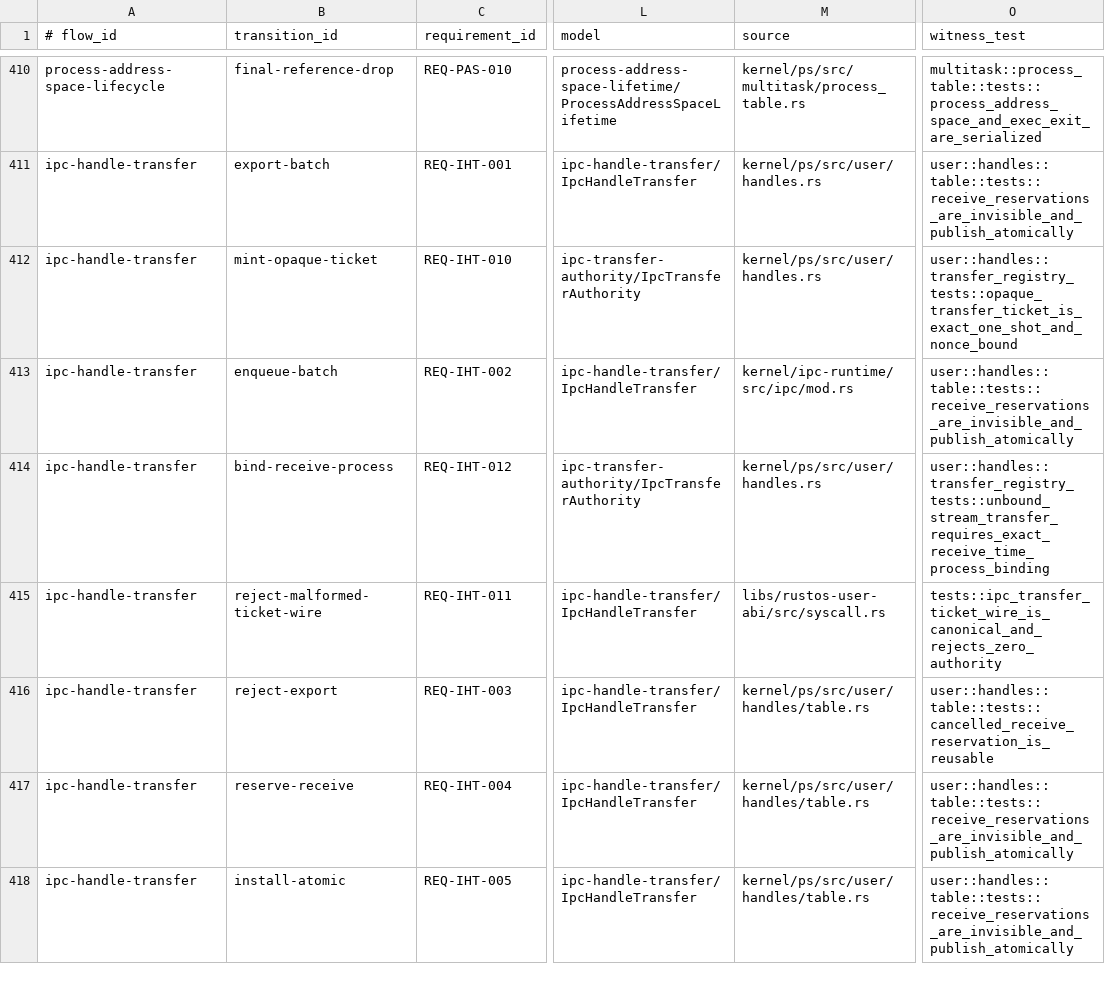
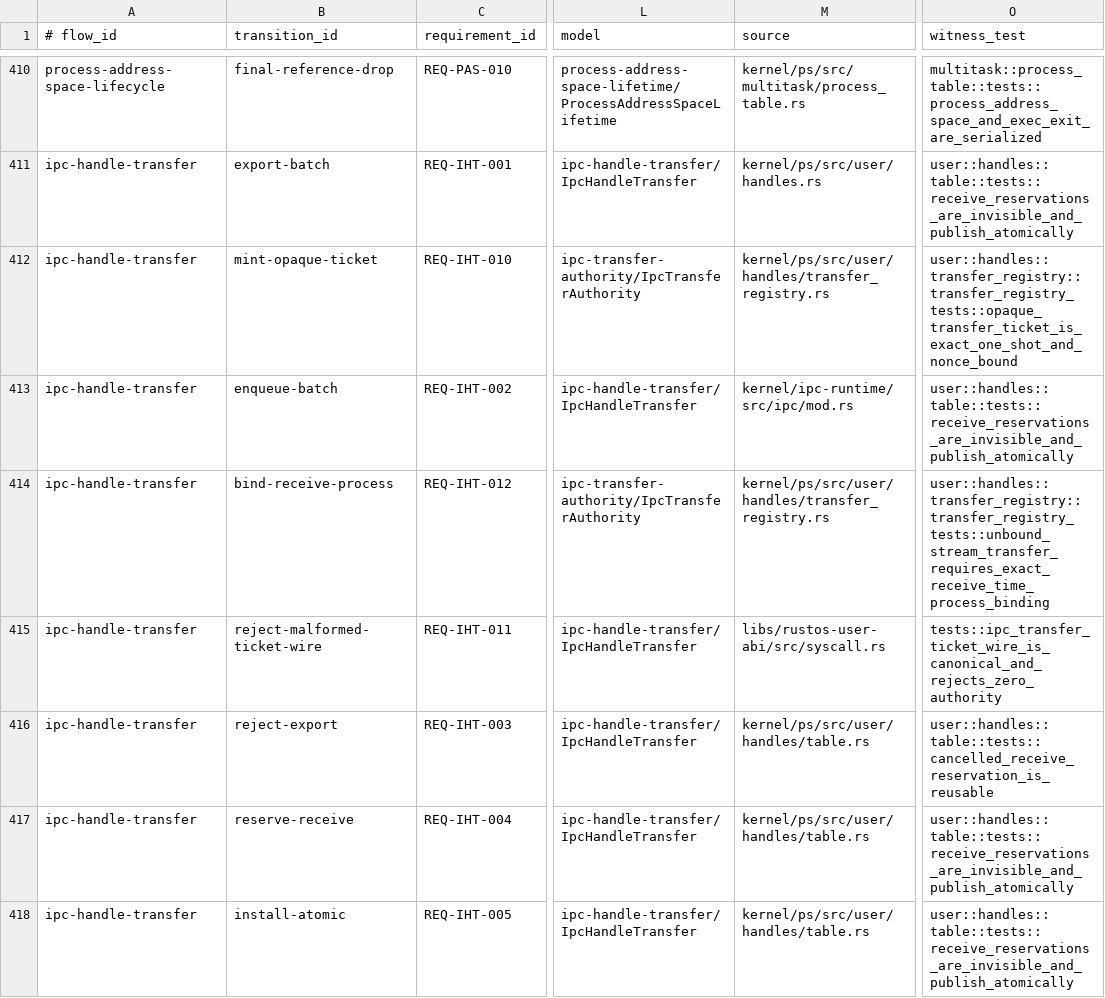
Before and after one commit to ierwarf/rustos, a TSV file: formal/system-flows.tsv, drawn as a sheet; only a part is shown, gaps mark what is left out; the diff covers the shown part only; the diff names each change by its address in the sheet, - before the commit and + after, or states it on an @@ line.

```diff
--- a/formal/system-flows.tsv
+++ b/formal/system-flows.tsv
-M412 (source): kernel/ps/src/user/handles.rs
+M412 (source): kernel/ps/src/user/handles/transfer_registry.rs
-O412 (witness_test): user::handles::transfer_registry_tests::opaque_transfer_ticket_is_exact_one_shot_and_nonce_bound
+O412 (witness_test): user::handles::transfer_registry::transfer_registry_tests::opaque_transfer_ticket_is_exact_one_shot_and_nonce_bound
-M414 (source): kernel/ps/src/user/handles.rs
+M414 (source): kernel/ps/src/user/handles/transfer_registry.rs
-O414 (witness_test): user::handles::transfer_registry_tests::unbound_stream_transfer_requires_exact_receive_time_process_binding
+O414 (witness_test): user::handles::transfer_registry::transfer_registry_tests::unbound_stream_transfer_requires_exact_receive_time_process_binding
```
Also changed, not shown: 4 edited cells elsewhere in this file, formal/implementation-mutations.tsv, formal/rust-large-files.tsv, 9 other files.
